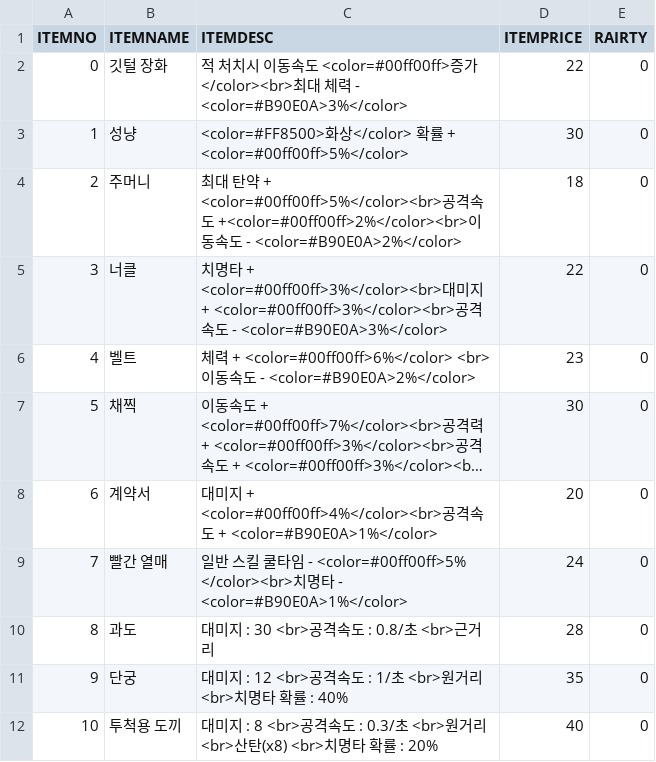
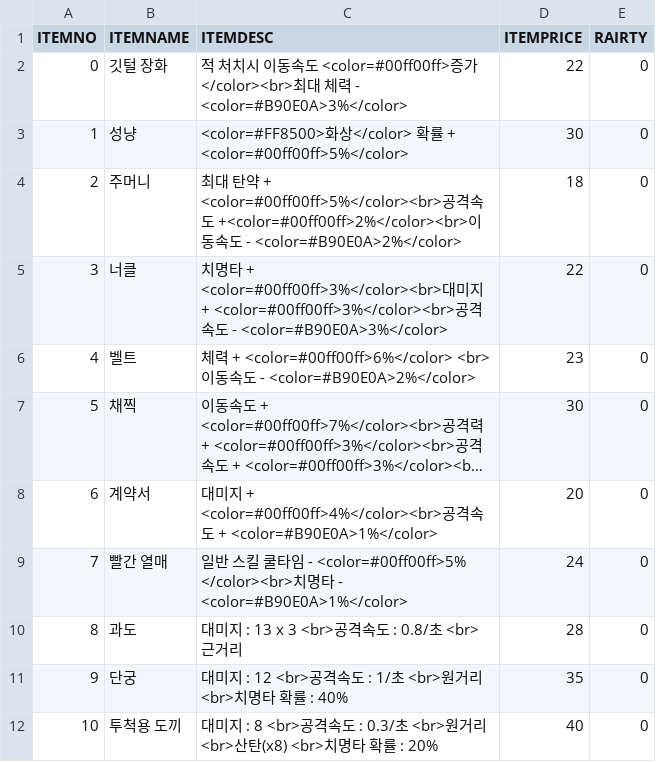
Before and after one commit to iolpplpojl/VamSirv, a CSV file: Sirv/Assets/Resources/Items_rare.csv, drawn as a sheet; long unchanged cells end in ….

```diff
--- a/Sirv/Assets/Resources/Items_rare.csv
+++ b/Sirv/Assets/Resources/Items_rare.csv
@@ -9,3 +9,3 @@ ITEMNO,ITEMNAME,ITEMDESC,ITEMPRICE,RAIRTY
 7,빨간 열매,일반 스킬 쿨타임 - <color=#00ff00ff>5% </color><br>치명타 - <color=#B90E0A>1%</color>,24,0
-8,과도,대미지 : 30 <br>공격속도 : 0.8/초 <br>근거리,28,0
+8,과도,대미지 : 13 x 3 <br>공격속도 : 0.8/초 <br>근거리,28,0
 9,단궁,대미지 : 12 <br>공격속도 : 1/초 <br>원거리 <br>치명타 확률 : 40%,35,0
```
Also changed, not shown: Sirv/Assets/Resources/Items_uncommon.csv, 8 other files.
